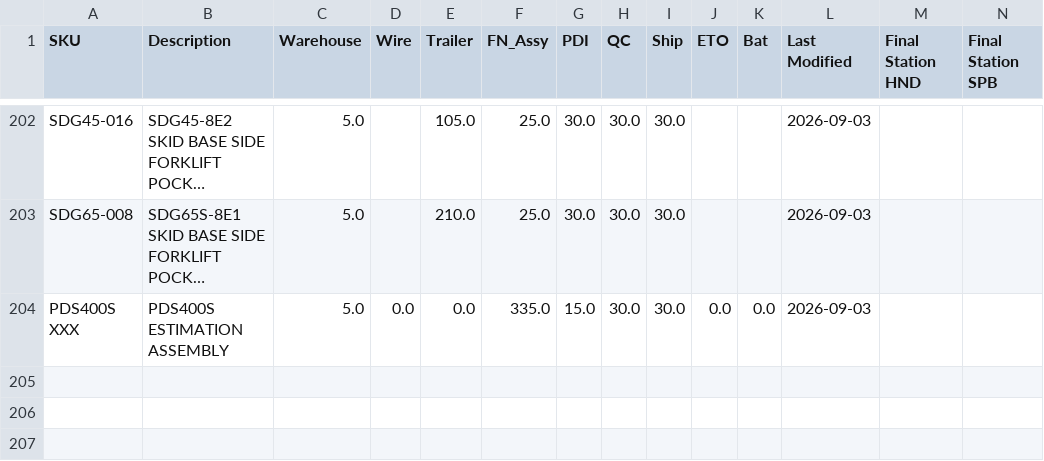
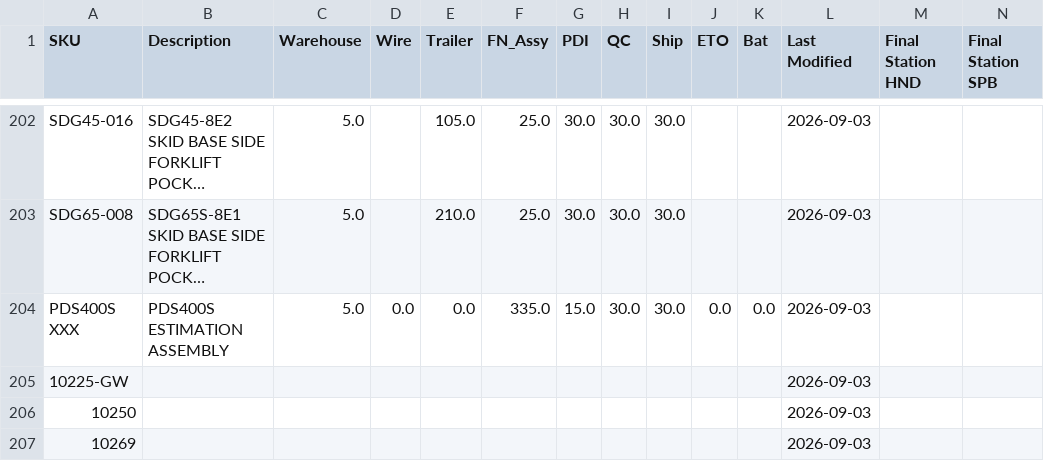
Before and after one commit to tritoan156/labor_model, a CSV file: data/machine_clean.csv, drawn as a sheet; only a part is shown, gaps mark what is left out; long unchanged cells end in …; rows hold the shown columns only; the diff names each change by its address in the sheet, - before the commit and + after, or states it on an @@ line.

Commit message:
Import 3 missing machine SKU(s) from schedule via app

```diff
--- a/data/machine_clean.csv
+++ b/data/machine_clean.csv
+row 205: 10225-GW |  |  |  |  |  |  |  |  |  |  | 2026-09-03
+row 206: 10250 |  |  |  |  |  |  |  |  |  |  | 2026-09-03
+row 207: 10269 |  |  |  |  |  |  |  |  |  |  | 2026-09-03
```
